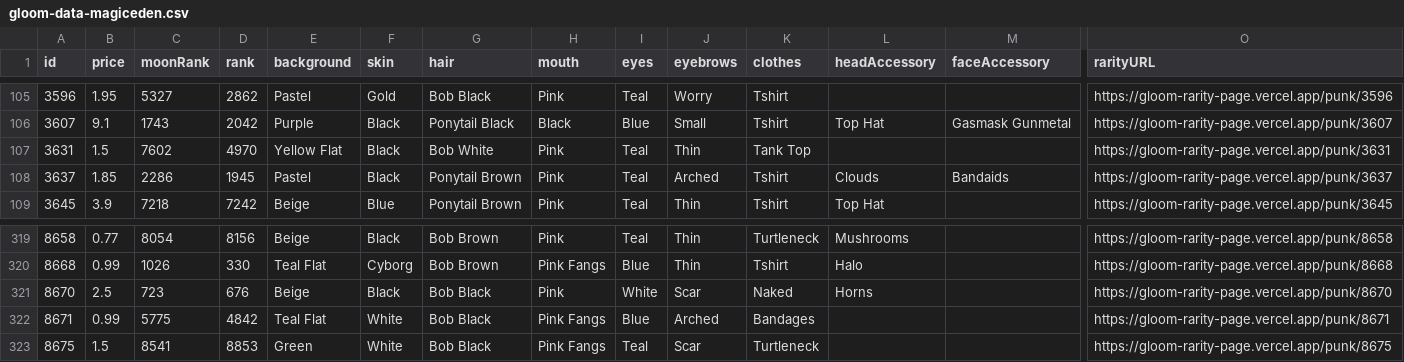
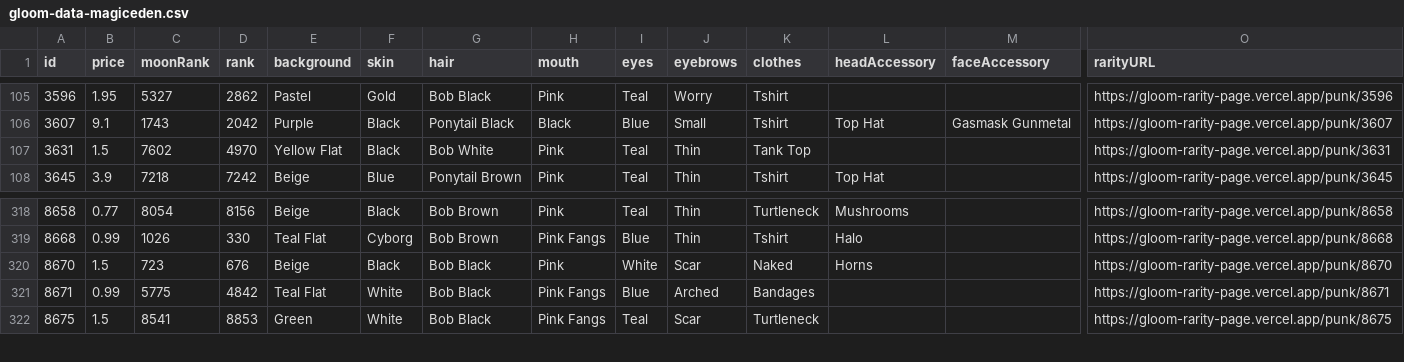
Before and after one commit to braposo/gloom-monitor, a CSV file: gloom-data-magiceden.csv, drawn as a sheet; only a part is shown, gaps mark what is left out; removed rows and columns are numbered as before the commit, all else as after; rows hold the shown columns only; the diff names each change by its address in the sheet, - before the commit and + after, or states it on an @@ line.

Commit message:
Flat: latest data (2021-11-28T21:17:58.346Z) {   "date": "2021-11-28T21:17:58.346Z",   "files": [     {       "name": "gloom-data-magiceden.csv",       "deltaBytes": -216,       "source": "https://api-mainnet.magiceden.io/rpc/getListedNFTsByQuery?q=%7B%22%24match%22%3A%7B%22collectionSymbol%22%3A%22gloom_punk_club%22%7D%2C%22%24sort%22%3A%7B%22takerAmount%22%3A1%2C%22createdAt%22%3A-1%7D%7D"     },     {       "name": "gloom-picks-magiceden.csv",       "deltaBytes": -26,       "source": "https://api-mainnet.magiceden.io/rpc/getListedNFTsByQuery?q=%7B%22%24match%22%3A%7B%22collectionSymbol%22%3A%22gloom_punk_club%22%7D%2C%22%24sort%22%3A%7B%22takerAmount%22%3A1%2C%22createdAt%22%3A-1%7D%7D"     }   ] }

```diff
--- a/gloom-data-magiceden.csv
+++ b/gloom-data-magiceden.csv
-row 108: 3637 | 1.85 | 2286 | 1945 | Pastel | Black | Ponytail Brown | Pink | Teal | Arched | Tshirt | Clouds | Bandaids | https://gloom-rarity-page.vercel.app/punk/3637
-B320 (price): 2.5
+B320 (price): 1.5
```
Also changed, not shown: gloom-picks-magiceden.csv.
